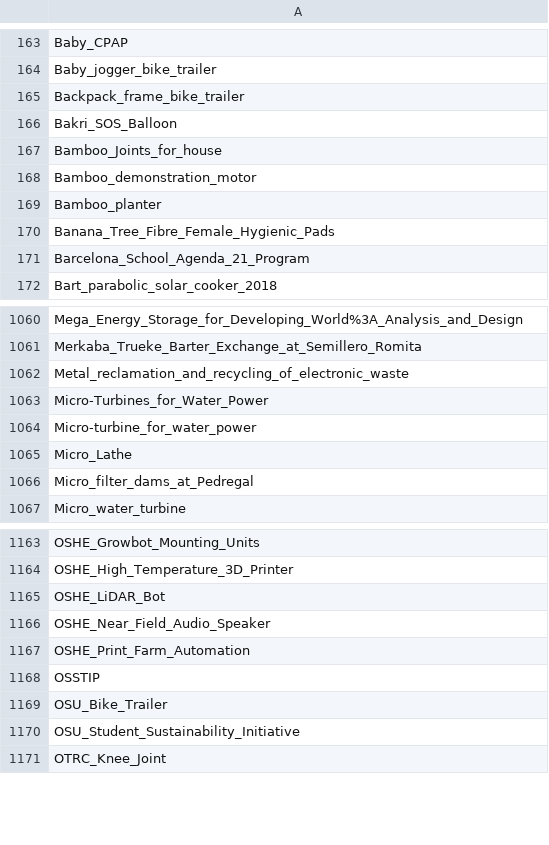
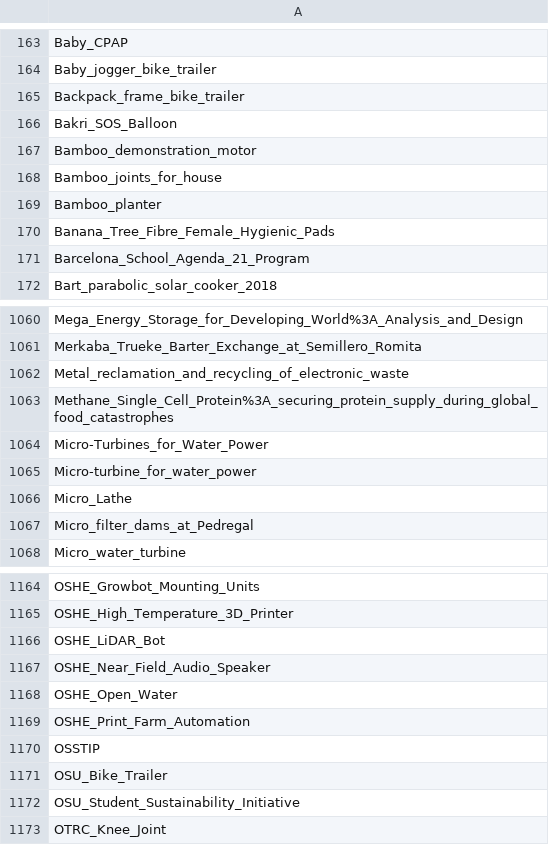
Before and after one commit to OPEN-NEXT/LOSH-Appropedia-Scraper, a CSV file: appro_proj_names.csv, drawn as a sheet; only a part is shown, gaps mark what is left out; removed rows and columns are numbered as before the commit, all else as after; the diff names each change by its address in the sheet, - before the commit and + after, or states it on an @@ line.

```diff
--- a/appro_proj_names.csv
+++ b/appro_proj_names.csv
-row 167: Bamboo_Joints_for_house
+row 168: Bamboo_joints_for_house
+row 1063: Methane_Single_Cell_Protein%3A_securing_protein_supply_during_global_food_catastrophes
+row 1168: OSHE_Open_Water
```
Also changed, not shown: appro_yaml_urls.csv, 1 other file.
